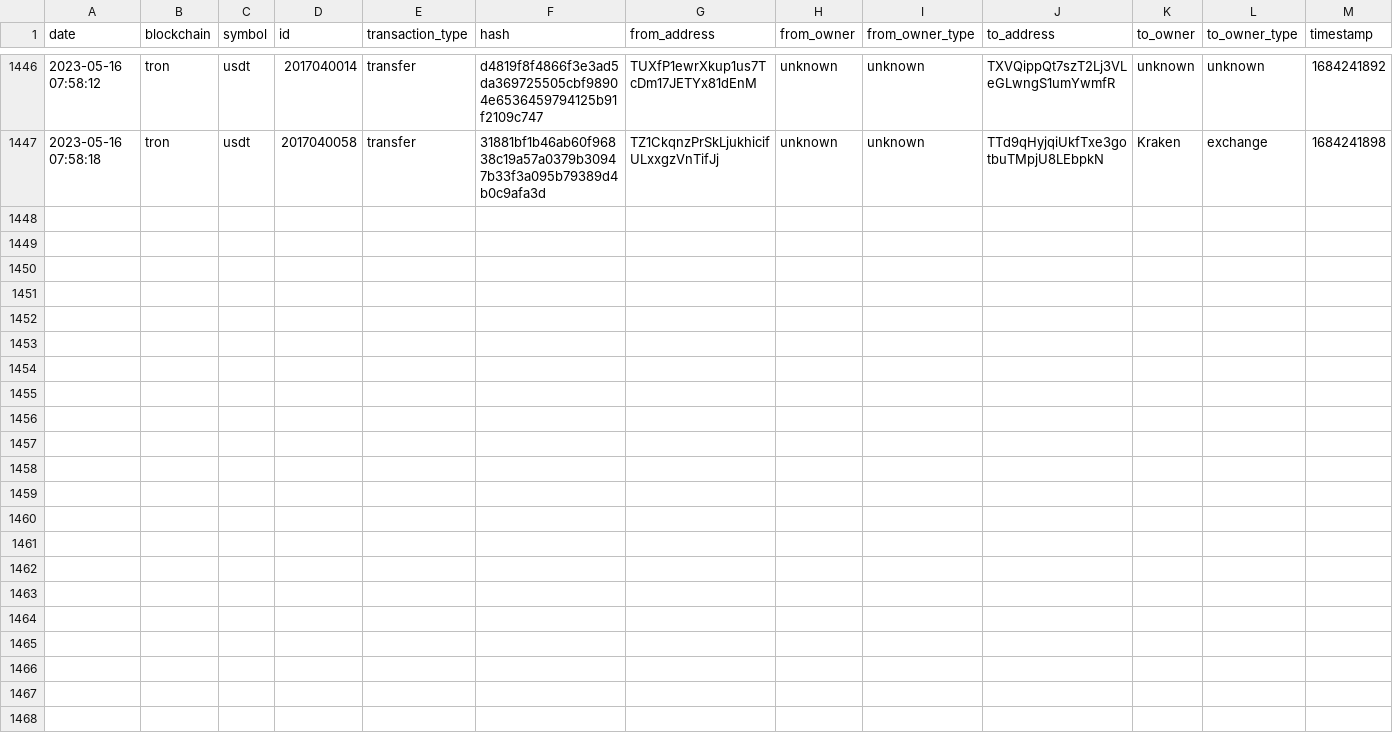
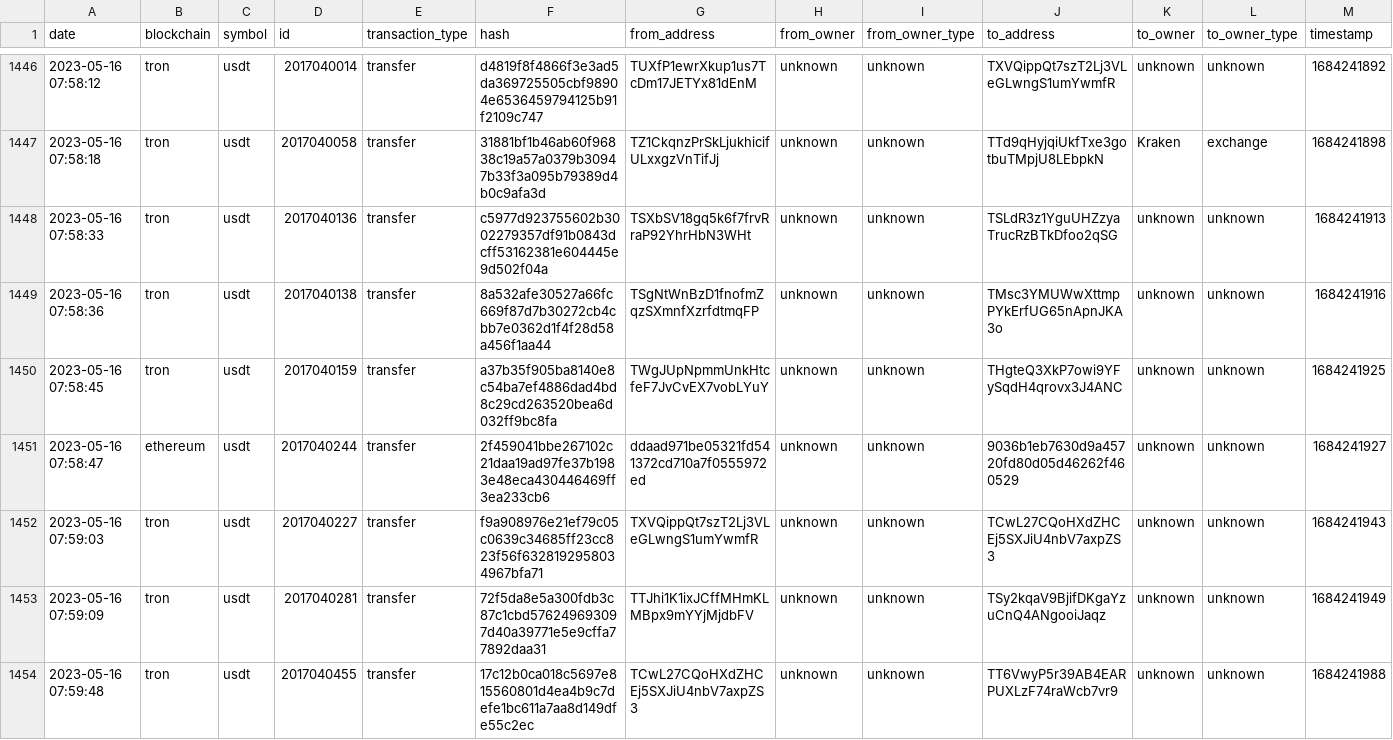
Before and after one commit to saqibkh/crypto_trading, a CSV file: logs/MasterList.csv, drawn as a sheet; only a part is shown, gaps mark what is left out; rows hold the shown columns only; the diff names each change by its address in the sheet, - before the commit and + after, or states it on an @@ line.

Commit message:
Update of logs processed

```diff
--- a/logs/MasterList.csv
+++ b/logs/MasterList.csv
+row 1448: 2023-05-16 07:58:33 | tron | usdt | 2017040136 | transfer | c5977d923755602b3002279357df91b0843dcff53162381e604445e9d502f04a | TSXbSV18gq5k6f7frvRraP92YhrHbN3WHt | unknown | unknown | TSLdR3z1YguUHZzyaTrucRzBTkDfoo2qSG | unknown | unknown | 1684241913
+row 1449: 2023-05-16 07:58:36 | tron | usdt | 2017040138 | transfer | 8a532afe30527a66fc669f87d7b30272cb4cbb7e0362d1f4f28d58a456f1aa44 | TSgNtWnBzD1fnofmZqzSXmnfXzrfdtmqFP | unknown | unknown | TMsc3YMUWwXttmpPYkErfUG65nApnJKA3o | unknown | unknown | 1684241916
+row 1450: 2023-05-16 07:58:45 | tron | usdt | 2017040159 | transfer | a37b35f905ba8140e8c54ba7ef4886dad4bd8c29cd263520bea6d032ff9bc8fa | TWgJUpNpmmUnkHtcfeF7JvCvEX7vobLYuY | unknown | unknown | THgteQ3XkP7owi9YFySqdH4qrovx3J4ANC | unknown | unknown | 1684241925
+row 1451: 2023-05-16 07:58:47 | ethereum | usdt | 2017040244 | transfer | 2f459041bbe267102c21daa19ad97fe37b1983e48eca430446469ff3ea233cb6 | ddaad971be05321fd541372cd710a7f0555972ed | unknown | unknown | 9036b1eb7630d9a45720fd80d05d46262f460529 | unknown | unknown | 1684241927
+row 1452: 2023-05-16 07:59:03 | tron | usdt | 2017040227 | transfer | f9a908976e21ef79c05c0639c34685ff23cc823f56f6328192958034967bfa71 | TXVQippQt7szT2Lj3VLeGLwngS1umYwmfR | unknown | unknown | TCwL27CQoHXdZHCEj5SXJiU4nbV7axpZS3 | unknown | unknown | 1684241943
+row 1453: 2023-05-16 07:59:09 | tron | usdt | 2017040281 | transfer | 72f5da8e5a300fdb3c87c1cbd576249693097d40a39771e5e9cffa77892daa31 | TTJhi1K1ixJCffMHmKLMBpx9mYYjMjdbFV | unknown | unknown | TSy2kqaV9BjifDKgaYzuCnQ4ANgooiJaqz | unknown | unknown | 1684241949
+row 1454: 2023-05-16 07:59:48 | tron | usdt | 2017040455 | transfer | 17c12b0ca018c5697e815560801d4ea4b9c7defe1bc611a7aa8d149dfe55c2ec | TCwL27CQoHXdZHCEj5SXJiU4nbV7axpZS3 | unknown | unknown | TT6VwyP5r39AB4EARPUXLzF74raWcb7vr9 | unknown | unknown | 1684241988
```
